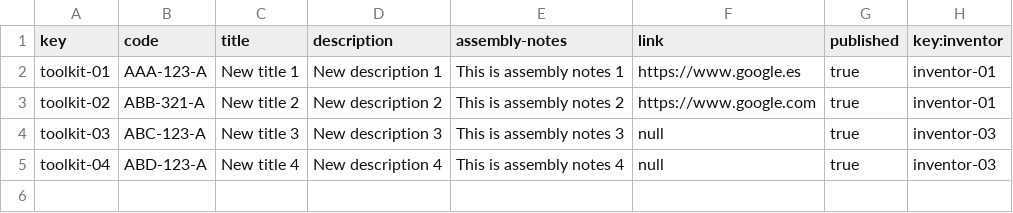
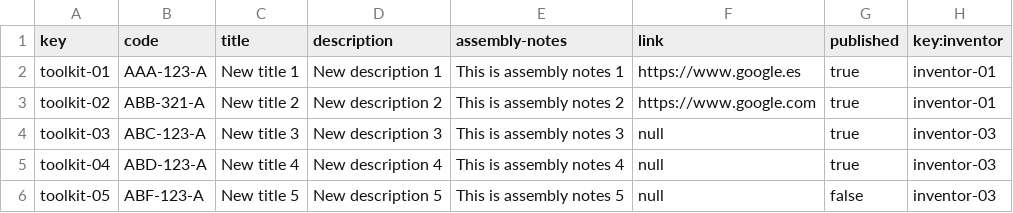
Before and after one commit to alvuberui/Acme-Toolkits, a CSV file: src/main/webapp/WEB-INF/resources/sample-data/toolkit.csv, drawn as a sheet; the diff names each change by its address in the sheet, - before the commit and + after, or states it on an @@ line.

```diff
--- a/src/main/webapp/WEB-INF/resources/sample-data/toolkit.csv
+++ b/src/main/webapp/WEB-INF/resources/sample-data/toolkit.csv
+row 6: toolkit-05 | ABF-123-A | New title 5 | New description 5 | This is assembly notes 5 | null | false | inventor-03
```
Also changed, not shown: src/main/webapp/WEB-INF/resources/sample-data/artefact.csv, src/main/webapp/WEB-INF/resources/sample-data/quantity.csv, 22 other files.
